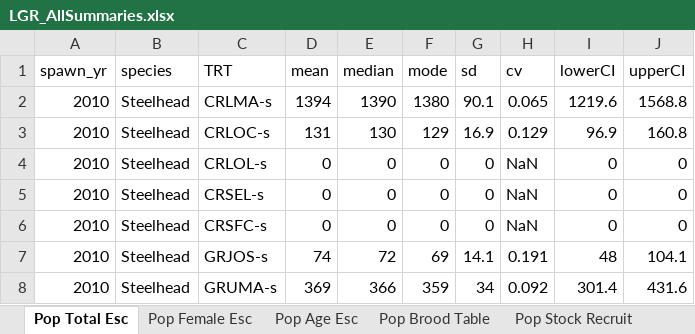
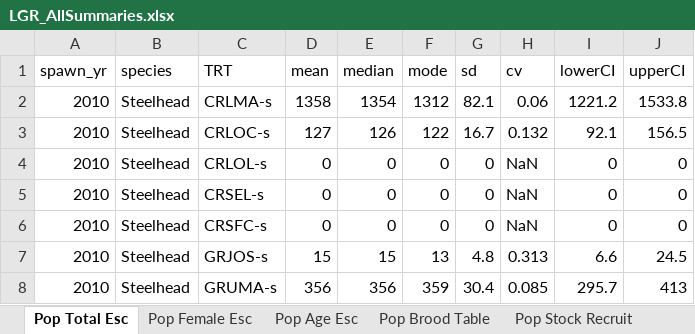
Before and after one commit to ryankinzer/SnakeBasinFishStatus, an Excel workbook: Abundance_results/LGR_AllSummaries.xlsx, sheet Pop Total Esc, drawn as a sheet; only a part is shown; values as stored, in another font and other column widths than the file's, no borders; the diff covers the shown part only; the diff names each change by its address in the sheet, - before the commit and + after, or states it on an @@ line.

```diff
--- a/Abundance_results/LGR_AllSummaries.xlsx (sheet Pop Total Esc)
+++ b/Abundance_results/LGR_AllSummaries.xlsx (sheet Pop Total Esc)
-D2 (mean): 1394
+D2 (mean): 1358
-E2 (median): 1390
+E2 (median): 1354
-F2 (mode): 1380
+F2 (mode): 1312
-G2 (sd): 90.1
+G2 (sd): 82.1
-H2 (cv): 0.065
+H2 (cv): 0.06
-I2 (lowerCI): 1219.6
+I2 (lowerCI): 1221.2
-J2 (upperCI): 1568.8
+J2 (upperCI): 1533.8
-D3 (mean): 131
+D3 (mean): 127
-E3 (median): 130
+E3 (median): 126
-F3 (mode): 129
+F3 (mode): 122
-G3 (sd): 16.9
+G3 (sd): 16.7
-H3 (cv): 0.129
+H3 (cv): 0.132
-I3 (lowerCI): 96.9
+I3 (lowerCI): 92.1
-J3 (upperCI): 160.8
+J3 (upperCI): 156.5
-D7 (mean): 74
+D7 (mean): 15
-E7 (median): 72
+E7 (median): 15
-F7 (mode): 69
+F7 (mode): 13
-G7 (sd): 14.1
+G7 (sd): 4.8
-H7 (cv): 0.191
+H7 (cv): 0.313
-I7 (lowerCI): 48
+I7 (lowerCI): 6.6
-J7 (upperCI): 104.1
+J7 (upperCI): 24.5
-D8 (mean): 369
+D8 (mean): 356
-E8 (median): 366
+E8 (median): 356
-G8 (sd): 34
+G8 (sd): 30.4
-H8 (cv): 0.092
+H8 (cv): 0.085
-I8 (lowerCI): 301.4
+I8 (lowerCI): 295.7
-J8 (upperCI): 431.6
+J8 (upperCI): 413
```
Also changed, not shown: 41 added rows, 41 removed rows and 685 edited cells elsewhere in this sheet, sheet Pop Age Props, sheet Pop Age Esc, sheet Site Detect Eff, sheet Pop Brood Table, sheet Site Esc, sheet Pop Female Props, 2 more sheets, 30 other files.
